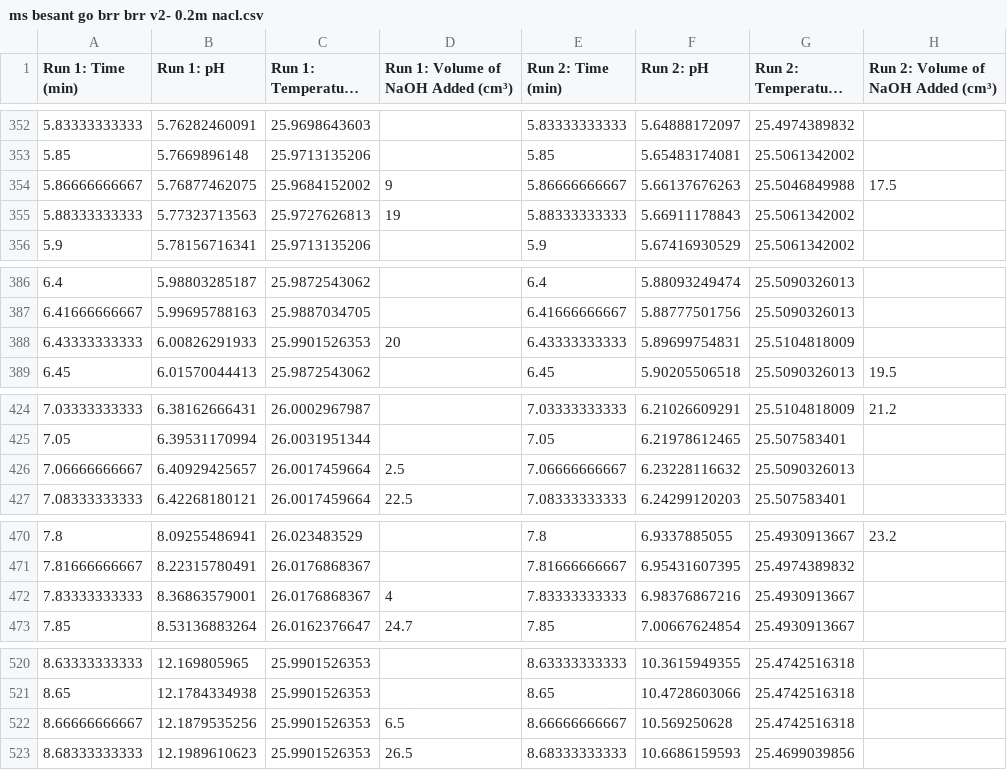
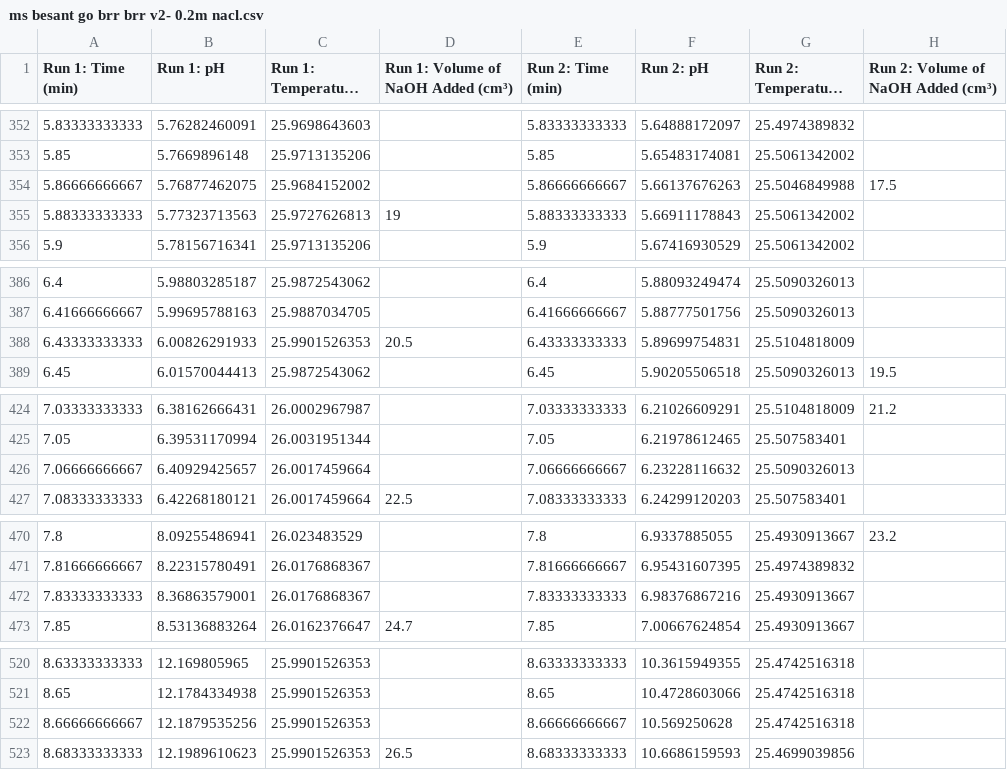
Before and after one commit to cytronicoder/in-the-salt-mines, a CSV file: data/ms besant go brr brr v2- 0.2m nacl.csv, drawn as a sheet; only a part is shown, gaps mark what is left out; long unchanged cells end in …; the diff covers the shown part only.

```diff
--- a/data/ms besant go brr brr v2- 0.2m nacl.csv
+++ b/data/ms besant go brr brr v2- 0.2m nacl.csv
@@ -353,3 +353,3 @@
 5.85,5.7669896148,25.9713135206,,5.85,5.65483174081,25.5061342002,
-5.86666666667,5.76877462075,25.9684152002,"9",5.86666666667,5.66137676263,25.5046849988,17.5
+5.86666666667,5.76877462075,25.9684152002,,5.86666666667,5.66137676263,25.5046849988,17.5
 5.88333333333,5.77323713563,25.9727626813,19,5.88333333333,5.66911178843,25.5061342002,
@@ -387,3 +387,3 @@
 6.41666666667,5.99695788163,25.9887034705,,6.41666666667,5.88777501756,25.5090326013,
-6.43333333333,6.00826291933,25.9901526353,20,6.43333333333,5.89699754831,25.5104818009,
+6.43333333333,6.00826291933,25.9901526353,20.5,6.43333333333,5.89699754831,25.5104818009,
 6.45,6.01570044413,25.9872543062,,6.45,5.90205506518,25.5090326013,19.5
@@ -425,3 +425,3 @@
 7.05,6.39531170994,26.0031951344,,7.05,6.21978612465,25.507583401,
-7.06666666667,6.40929425657,26.0017459664,"2.5",7.06666666667,6.23228116632,25.5090326013,
+7.06666666667,6.40929425657,26.0017459664,,7.06666666667,6.23228116632,25.5090326013,
 7.08333333333,6.42268180121,26.0017459664,22.5,7.08333333333,6.24299120203,25.507583401,
@@ -471,3 +471,3 @@
 7.81666666667,8.22315780491,26.0176868367,,7.81666666667,6.95431607395,25.4974389832,
-7.83333333333,8.36863579001,26.0176868367,"4",7.83333333333,6.98376867216,25.4930913667,
+7.83333333333,8.36863579001,26.0176868367,,7.83333333333,6.98376867216,25.4930913667,
 7.85,8.53136883264,26.0162376647,24.7,7.85,7.00667624854,25.4930913667,
@@ -521,3 +521,3 @@
 8.65,12.1784334938,25.9901526353,,8.65,10.4728603066,25.4742516318,
-8.66666666667,12.1879535256,25.9901526353,"6.5",8.66666666667,10.569250628,25.4742516318,
+8.66666666667,12.1879535256,25.9901526353,,8.66666666667,10.569250628,25.4742516318,
 8.68333333333,12.1989610623,25.9901526353,26.5,8.68333333333,10.6686159593,25.4699039856,
```
Also changed, not shown: 11 edited cells elsewhere in this file, output/individual_results.csv, output/statistical_summary.csv, 2 other files.
